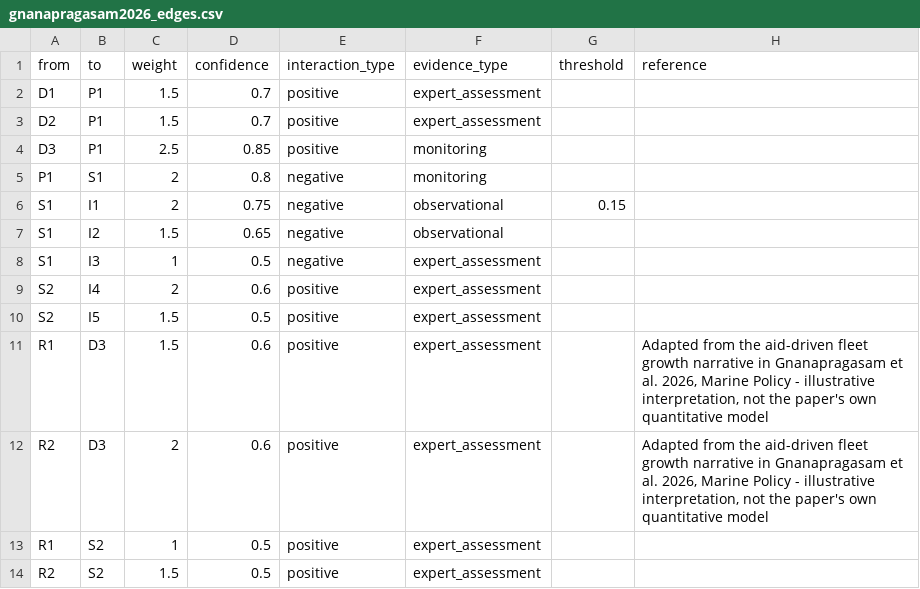
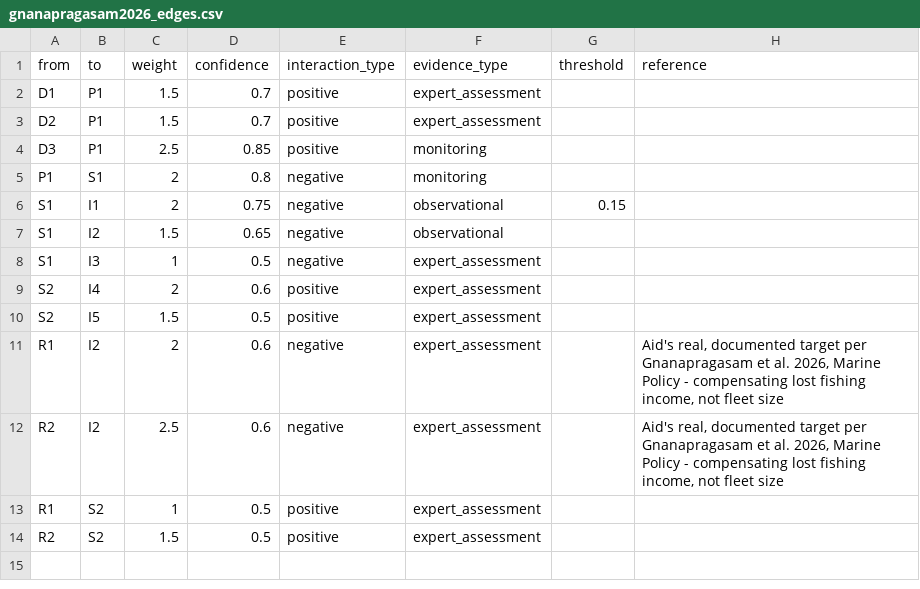
Before and after one commit to gfonseca-unifesp/iDPSIR, a CSV file: data/gnanapragasam2026_edges.csv, drawn as a sheet.

```diff
--- a/data/gnanapragasam2026_edges.csv
+++ b/data/gnanapragasam2026_edges.csv
@@ -10,4 +10,4 @@ S2,I4,2,0.6,positive,expert_assessment,,
 S2,I5,1.5,0.5,positive,expert_assessment,,
-R1,D3,1.5,0.6,positive,expert_assessment,,"Adapted from the aid-driven fleet growth narrative in Gnanapragasam et al. 2026, Marine Policy - illustrative interpretation, not the paper's own quantitative model"
-R2,D3,2,0.6,positive,expert_assessment,,"Adapted from the aid-driven fleet growth narrative in Gnanapragasam et al. 2026, Marine Policy - illustrative interpretation, not the paper's own quantitative model"
+R1,I2,2,0.6,negative,expert_assessment,,"Aid's real, documented target per Gnanapragasam et al. 2026, Marine Policy - compensating lost fishing income, not fleet size"
+R2,I2,2.5,0.6,negative,expert_assessment,,"Aid's real, documented target per Gnanapragasam et al. 2026, Marine Policy - compensating lost fishing income, not fleet size"
 R1,S2,1,0.5,positive,expert_assessment,,
```
Also changed, not shown: data/gnanapragasam2026_nodes.csv, 8 other files.
